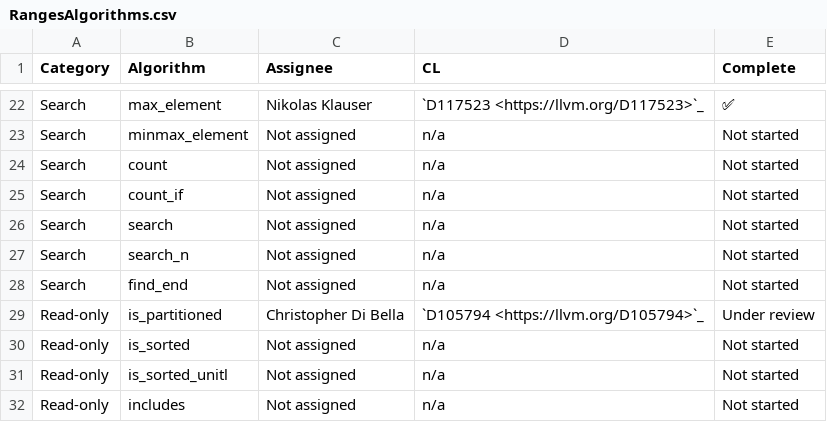
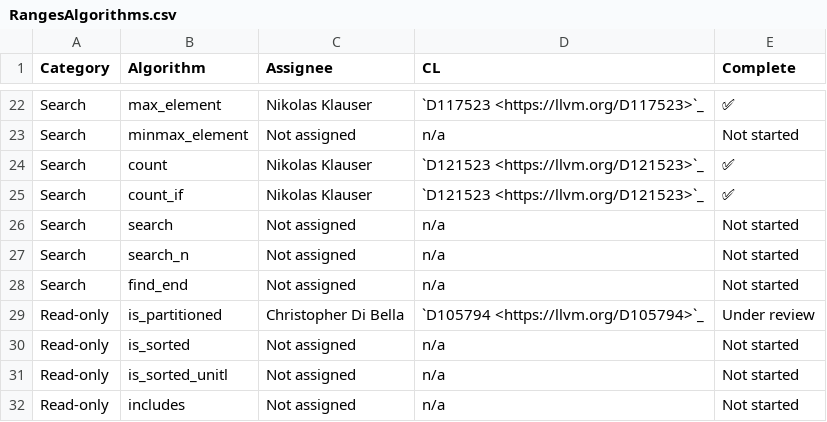
Before and after one commit to open-vela/nuttx_libs_libxx_libcxx, a CSV file: docs/Status/RangesAlgorithms.csv, drawn as a sheet; only a part is shown, gaps mark what is left out.

Commit message:
[libc++][ranges] Implement ranges::count{, _if}
Reviewed By: var-const, Mordante, ldionne, #libc

Spies: tcanens, libcxx-commits, mgorny

Differential Revision: https://reviews.llvm.org/D121523

```diff
--- a/docs/Status/RangesAlgorithms.csv
+++ b/docs/Status/RangesAlgorithms.csv
@@ -23,4 +23,4 @@ Search,max_element,Nikolas Klauser,`D117523 <https://llvm.org/D117523>`_,✅
 Search,minmax_element,Not assigned,n/a,Not started
-Search,count,Not assigned,n/a,Not started
-Search,count_if,Not assigned,n/a,Not started
+Search,count,Nikolas Klauser, `D121523 <https://llvm.org/D121523>`_,✅
+Search,count_if,Nikolas Klauser, `D121523 <https://llvm.org/D121523>`_,✅
 Search,search,Not assigned,n/a,Not started
```
Also changed, not shown: 11 other files.
